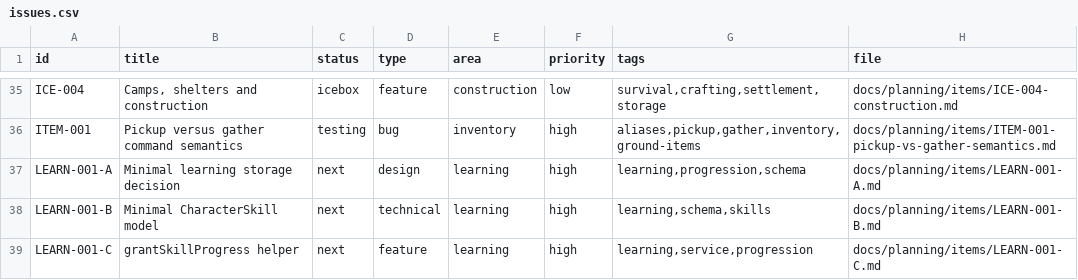
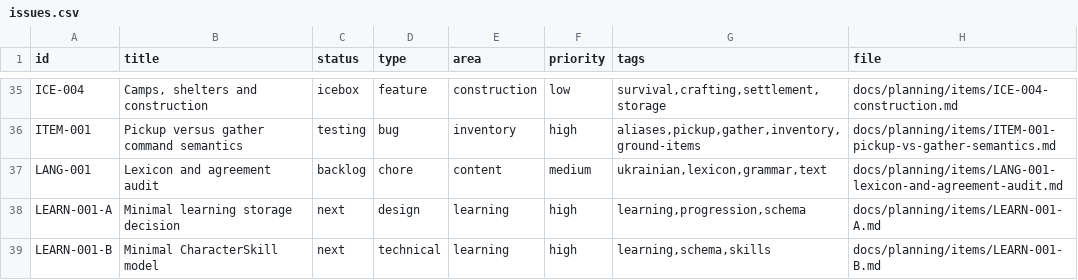
Before and after one commit to q587p/chornolis-marches, a CSV file: docs/planning/exports/issues.csv, drawn as a sheet; only a part is shown, gaps mark what is left out; the shorter side is filled out with more unchanged rows.

```diff
--- a/docs/planning/exports/issues.csv
+++ b/docs/planning/exports/issues.csv
@@ -36,2 +36,3 @@ ICE-004,"Camps, shelters and construction",icebox,feature,construction,low,"surv
 ITEM-001,Pickup versus gather command semantics,testing,bug,inventory,high,"aliases,pickup,gather,inventory,ground-items",docs/planning/items/ITEM-001-pickup-vs-gather-semantics.md
+LANG-001,Lexicon and agreement audit,backlog,chore,content,medium,"ukrainian,lexicon,grammar,text",docs/planning/items/LANG-001-lexicon-and-agreement-audit.md
 LEARN-001-A,Minimal learning storage decision,next,design,learning,high,"learning,progression,schema",docs/planning/items/LEARN-001-A.md
```
Also changed, not shown: 7 other files.
